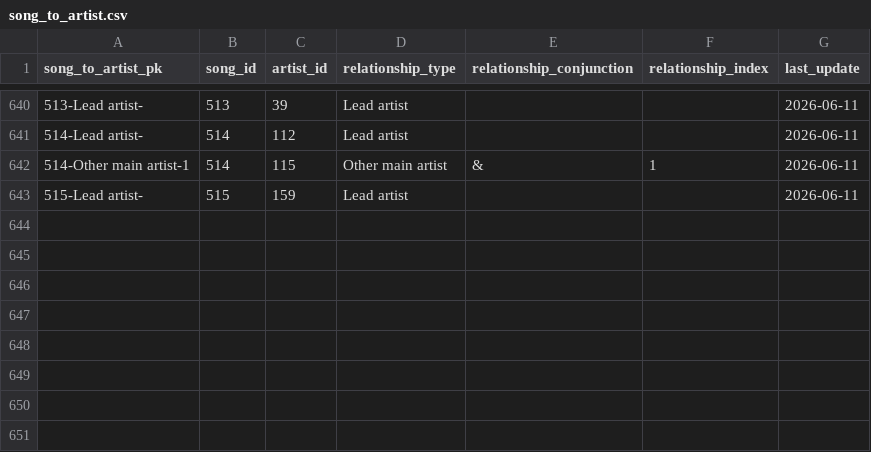
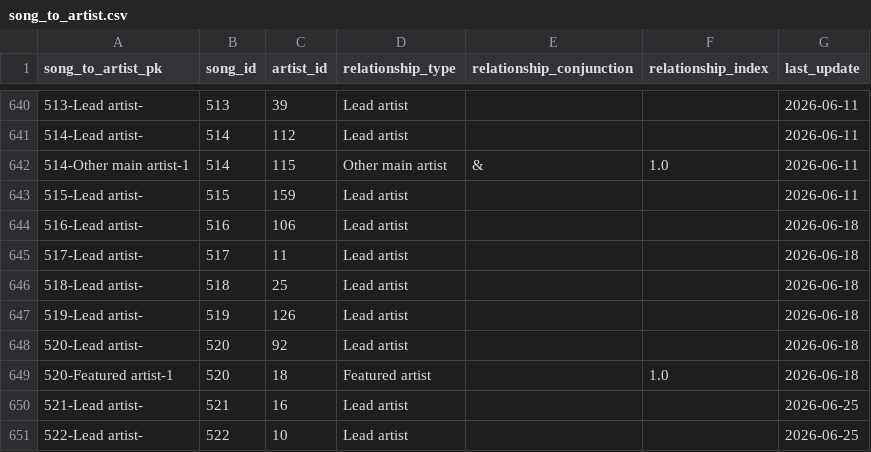
Before and after one commit to jwmanahan/billboard, a CSV file: source_data/song_to_artist.csv, drawn as a sheet; only a part is shown, gaps mark what is left out.

```diff
--- a/source_data/song_to_artist.csv
+++ b/source_data/song_to_artist.csv
@@ -641,3 +641,11 @@ song_to_artist_pk,song_id,artist_id,relationship_type,relationship_conjunction,r
 514-Lead artist-,514,112,Lead artist,,,2026-06-11
-514-Other main artist-1,514,115,Other main artist,&,1,2026-06-11
+514-Other main artist-1,514,115,Other main artist,&,1.0,2026-06-11
 515-Lead artist-,515,159,Lead artist,,,2026-06-11
+516-Lead artist-,516,106,Lead artist,,,2026-06-18
+517-Lead artist-,517,11,Lead artist,,,2026-06-18
+518-Lead artist-,518,25,Lead artist,,,2026-06-18
+519-Lead artist-,519,126,Lead artist,,,2026-06-18
+520-Lead artist-,520,92,Lead artist,,,2026-06-18
+520-Featured artist-1,520,18,Featured artist,,1.0,2026-06-18
+521-Lead artist-,521,16,Lead artist,,,2026-06-25
+522-Lead artist-,522,10,Lead artist,,,2026-06-25
```
Also changed, not shown: source_data/billboard_ranking.csv, source_data/song.csv, 3 other files.
